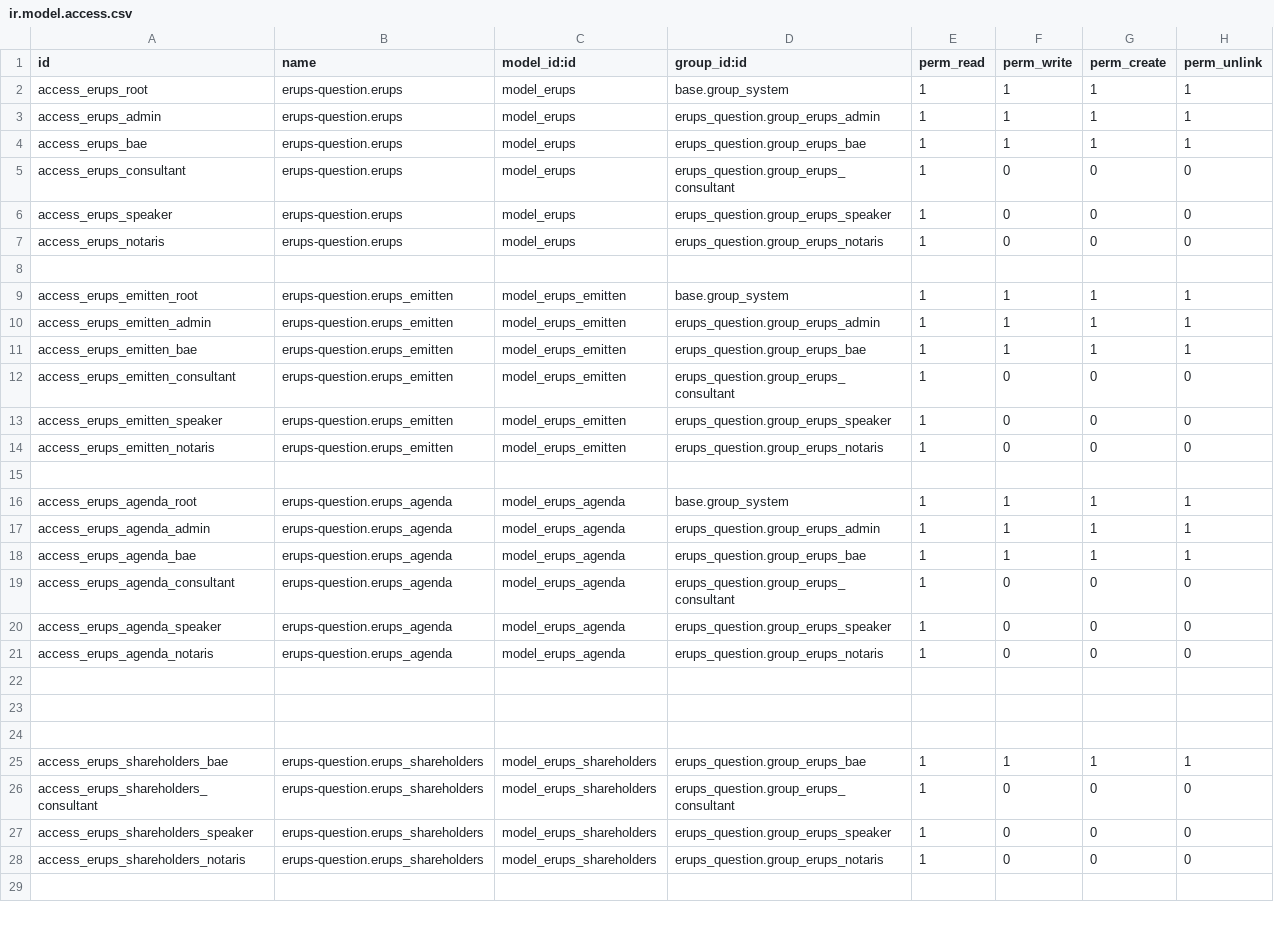
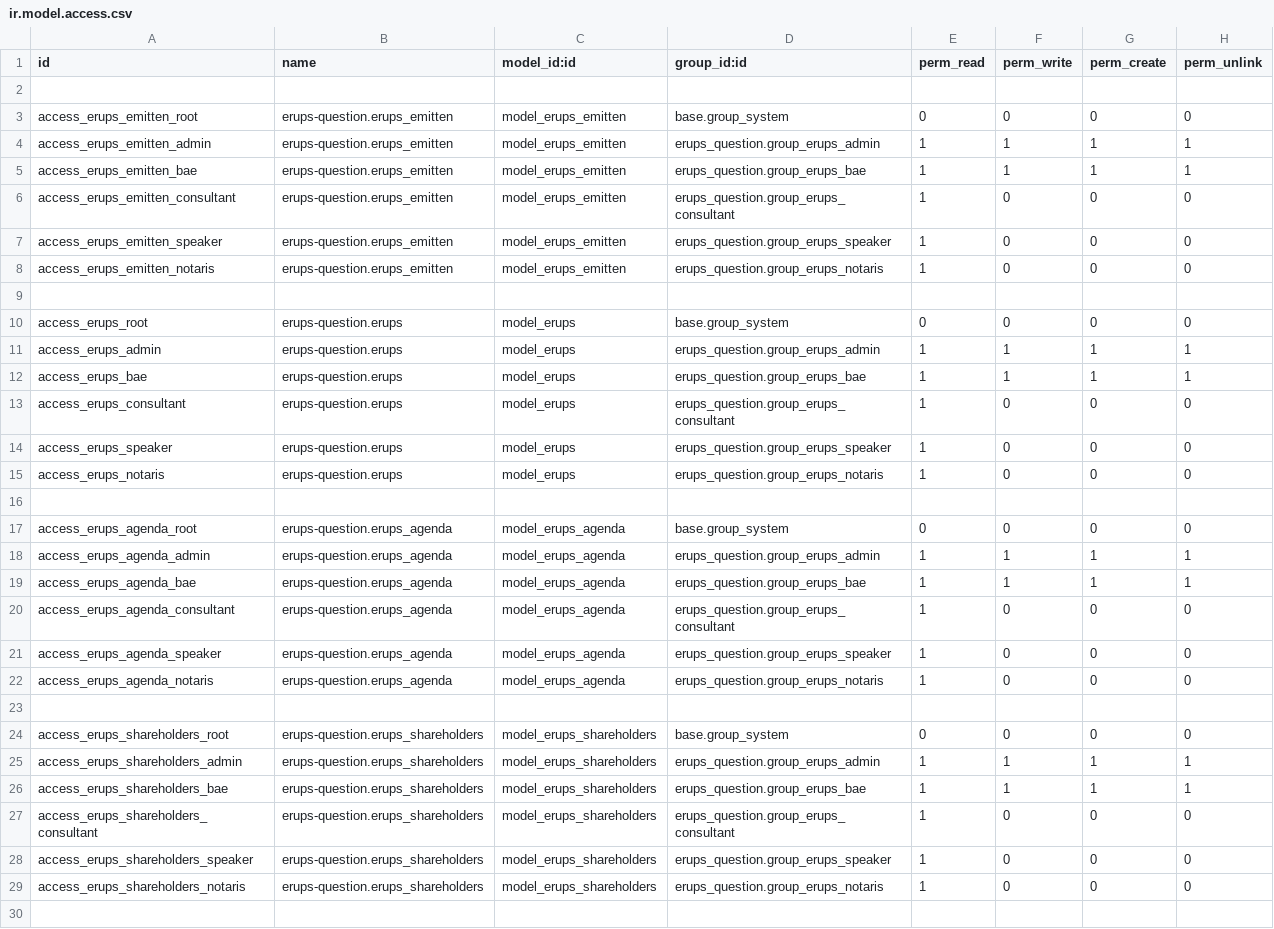
Before and after one commit to prakmoklet27/PrakerinMoklet27, a CSV file: erups_question/security/ir.model.access.csv, drawn as a sheet; only a part is shown; the diff covers the shown part only.

Commit message:
Erups

```diff
--- a/erups_question/security/ir.model.access.csv
+++ b/erups_question/security/ir.model.access.csv
@@ -1,3 +1,11 @@
 id,name,model_id:id,group_id:id,perm_read,perm_write,perm_create,perm_unlink
-access_erups_root,erups-question.erups,model_erups,base.group_system,1,1,1,1
+
+access_erups_emitten_root,erups-question.erups_emitten,model_erups_emitten,base.group_system,0,0,0,0
+access_erups_emitten_admin,erups-question.erups_emitten,model_erups_emitten,erups_question.group_erups_admin,1,1,1,1
+access_erups_emitten_bae,erups-question.erups_emitten,model_erups_emitten,erups_question.group_erups_bae,1,1,1,1
+access_erups_emitten_consultant,erups-question.erups_emitten,model_erups_emitten,erups_question.group_erups_consultant,1,0,0,0
+access_erups_emitten_speaker,erups-question.erups_emitten,model_erups_emitten,erups_question.group_erups_speaker,1,0,0,0
+access_erups_emitten_notaris,erups-question.erups_emitten,model_erups_emitten,erups_question.group_erups_notaris,1,0,0,0
+
+access_erups_root,erups-question.erups,model_erups,base.group_system,0,0,0,0
 access_erups_admin,erups-question.erups,model_erups,erups_question.group_erups_admin,1,1,1,1
@@ -8,10 +16,3 @@ access_erups_notaris,erups-question.erups,model_erups,erups_question.group_erups
 
-access_erups_emitten_root,erups-question.erups_emitten,model_erups_emitten,base.group_system,1,1,1,1
-access_erups_emitten_admin,erups-question.erups_emitten,model_erups_emitten,erups_question.group_erups_admin,1,1,1,1
-access_erups_emitten_bae,erups-question.erups_emitten,model_erups_emitten,erups_question.group_erups_bae,1,1,1,1
-access_erups_emitten_consultant,erups-question.erups_emitten,model_erups_emitten,erups_question.group_erups_consultant,1,0,0,0
-access_erups_emitten_speaker,erups-question.erups_emitten,model_erups_emitten,erups_question.group_erups_speaker,1,0,0,0
-access_erups_emitten_notaris,erups-question.erups_emitten,model_erups_emitten,erups_question.group_erups_notaris,1,0,0,0
-
-access_erups_agenda_root,erups-question.erups_agenda,model_erups_agenda,base.group_system,1,1,1,1
+access_erups_agenda_root,erups-question.erups_agenda,model_erups_agenda,base.group_system,0,0,0,0
 access_erups_agenda_admin,erups-question.erups_agenda,model_erups_agenda,erups_question.group_erups_admin,1,1,1,1
@@ -22,4 +23,4 @@ access_erups_agenda_notaris,erups-question.erups_agenda,model_erups_agenda,erups
 
-
-
+access_erups_shareholders_root,erups-question.erups_shareholders,model_erups_shareholders,base.group_system,0,0,0,0
+access_erups_shareholders_admin,erups-question.erups_shareholders,model_erups_shareholders,erups_question.group_erups_admin,1,1,1,1
 access_erups_shareholders_bae,erups-question.erups_shareholders,model_erups_shareholders,erups_question.group_erups_bae,1,1,1,1
```
Also changed, not shown: 10 edited cells elsewhere in this file, 37 other files.
